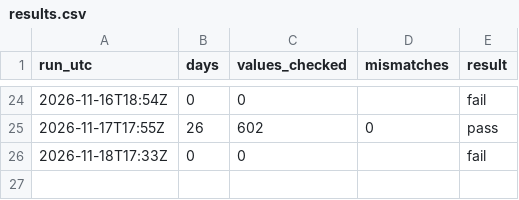
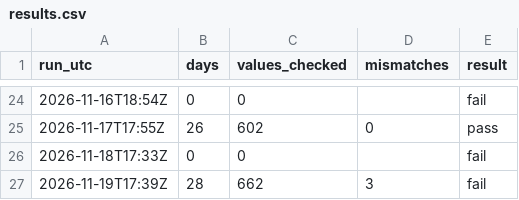
Before and after one commit to RenshuBTC/compute-screener, a CSV file: verify/results.csv, drawn as a sheet; only a part is shown, gaps mark what is left out.

```diff
--- a/verify/results.csv
+++ b/verify/results.csv
@@ -26 +26,2 @@ run_utc,days,values_checked,mismatches,result
 2026-11-18T17:33Z,0,0,,fail
+2026-11-19T17:39Z,28,662,3,fail
```
Also changed, not shown: 1 other file.
